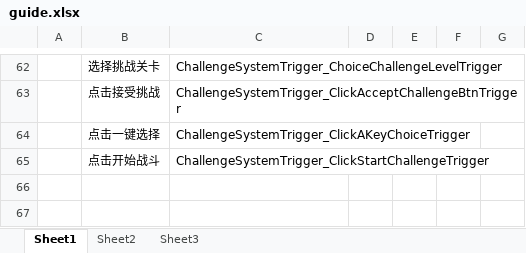
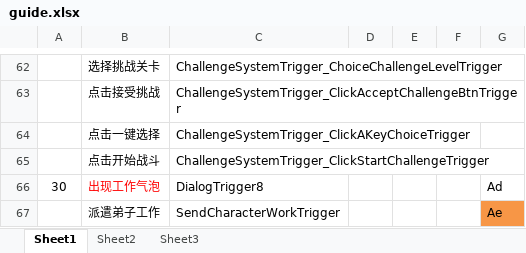
Before and after one commit to tkonexhh/simswordsman, an Excel workbook: Tables/Sources/guide/guide.xlsx, sheet Sheet1, drawn as a sheet; only a part is shown, gaps mark what is left out; values as stored, in another font and other column widths than the file's, no borders; the diff names each change by its address in the sheet, - before the commit and + after, or states it on an @@ line.

```diff
--- a/Tables/Sources/guide/guide.xlsx (sheet Sheet1)
+++ b/Tables/Sources/guide/guide.xlsx (sheet Sheet1)
+row 66: 30 | 出现工作气泡 | DialogTrigger8 |  |  |  | Ad
+row 67:  | 派遣弟子工作 | SendCharacterWorkTrigger |  |  |  | Ae
```
Also changed, not shown: Tables/Sources/guide/guide_step.xlsx, Tables/Sources/language/language_zh.xlsx, 3 other files.
